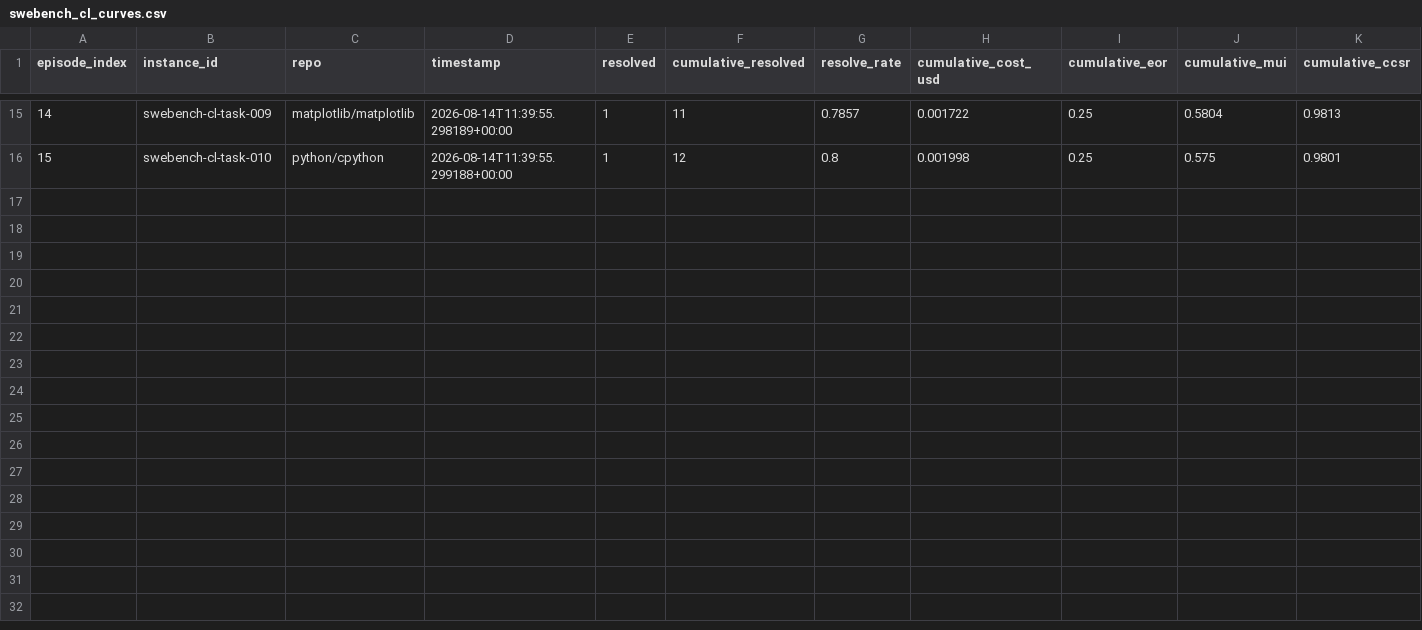
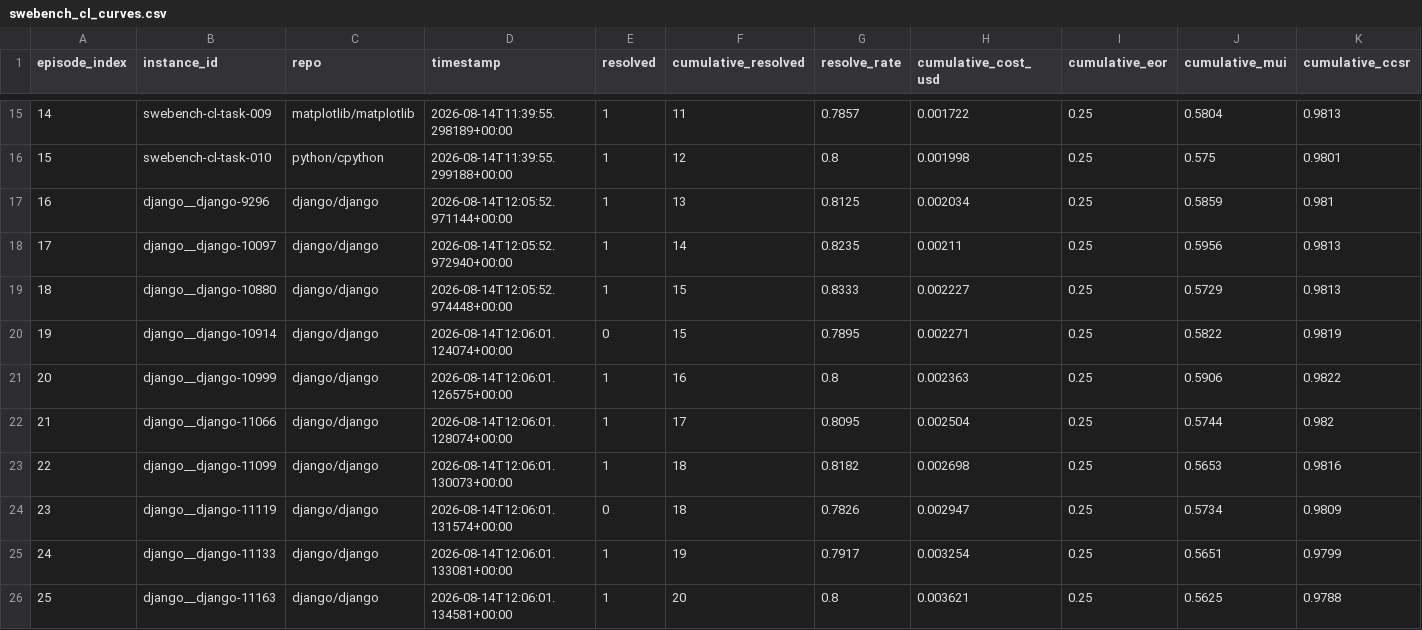
Before and after one commit to UNIL-DESI/aivc, a CSV file: eval/plots/swebench_cl_curves.csv, drawn as a sheet; only a part is shown, gaps mark what is left out.

Commit message:
fix(eval): robust nested SWE-Bench-CL JSON loader and clean benchmark consolidation

```diff
--- a/eval/plots/swebench_cl_curves.csv
+++ b/eval/plots/swebench_cl_curves.csv
@@ -16 +16,11 @@ episode_index,instance_id,repo,timestamp,resolved,cumulative_resolved,resolve_ra
 15,swebench-cl-task-010,python/cpython,2026-08-14T11:39:55.299188+00:00,1,12,0.8,0.001998,0.25,0.575,0.9801
+16,django__django-9296,django/django,2026-08-14T12:05:52.971144+00:00,1,13,0.8125,0.002034,0.25,0.5859,0.981
+17,django__django-10097,django/django,2026-08-14T12:05:52.972940+00:00,1,14,0.8235,0.00211,0.25,0.5956,0.9813
+18,django__django-10880,django/django,2026-08-14T12:05:52.974448+00:00,1,15,0.8333,0.002227,0.25,0.5729,0.9813
+19,django__django-10914,django/django,2026-08-14T12:06:01.124074+00:00,0,15,0.7895,0.002271,0.25,0.5822,0.9819
+20,django__django-10999,django/django,2026-08-14T12:06:01.126575+00:00,1,16,0.8,0.002363,0.25,0.5906,0.9822
+21,django__django-11066,django/django,2026-08-14T12:06:01.128074+00:00,1,17,0.8095,0.002504,0.25,0.5744,0.982
+22,django__django-11099,django/django,2026-08-14T12:06:01.130073+00:00,1,18,0.8182,0.002698,0.25,0.5653,0.9816
+23,django__django-11119,django/django,2026-08-14T12:06:01.131574+00:00,0,18,0.7826,0.002947,0.25,0.5734,0.9809
+24,django__django-11133,django/django,2026-08-14T12:06:01.133081+00:00,1,19,0.7917,0.003254,0.25,0.5651,0.9799
+25,django__django-11163,django/django,2026-08-14T12:06:01.134581+00:00,1,20,0.8,0.003621,0.25,0.5625,0.9788
```
Also changed, not shown: eval/plots/comparative_summary.csv, 10 other files.
